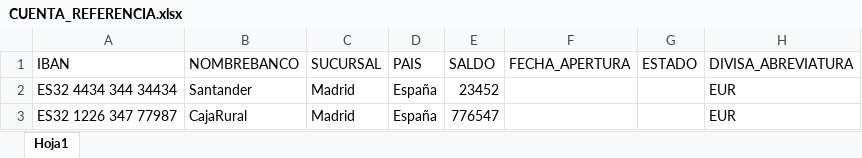
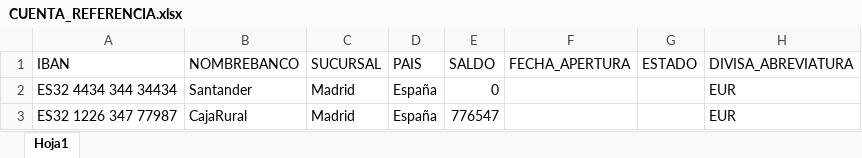
Before and after one commit to AngelSergioSM/ABD, an Excel workbook: Datos/CUENTA_REFERENCIA.xlsx, sheet Hoja1, drawn as a sheet; values as stored, in another font and other column widths than the file's, no borders; the diff names each change by its address in the sheet, - before the commit and + after, or states it on an @@ line.

```diff
--- a/Datos/CUENTA_REFERENCIA.xlsx (sheet Hoja1)
+++ b/Datos/CUENTA_REFERENCIA.xlsx (sheet Hoja1)
-E2 (SALDO): 23452
+E2 (SALDO): 0
```
Also changed, not shown: Datos/CUENTA.xlsx, Datos/CUENTA_FINTECH.xlsx, 3 other files.
